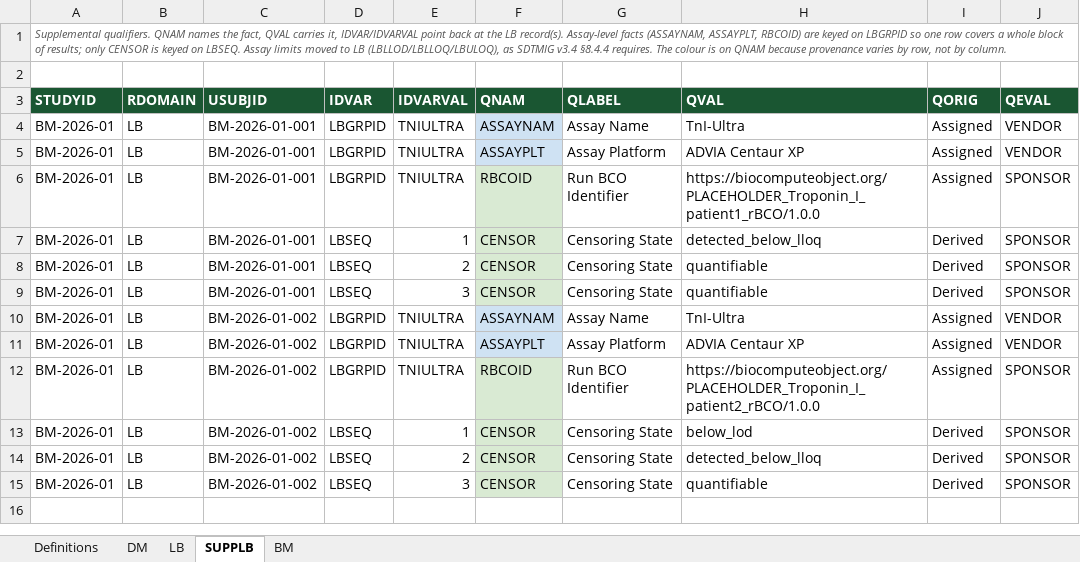
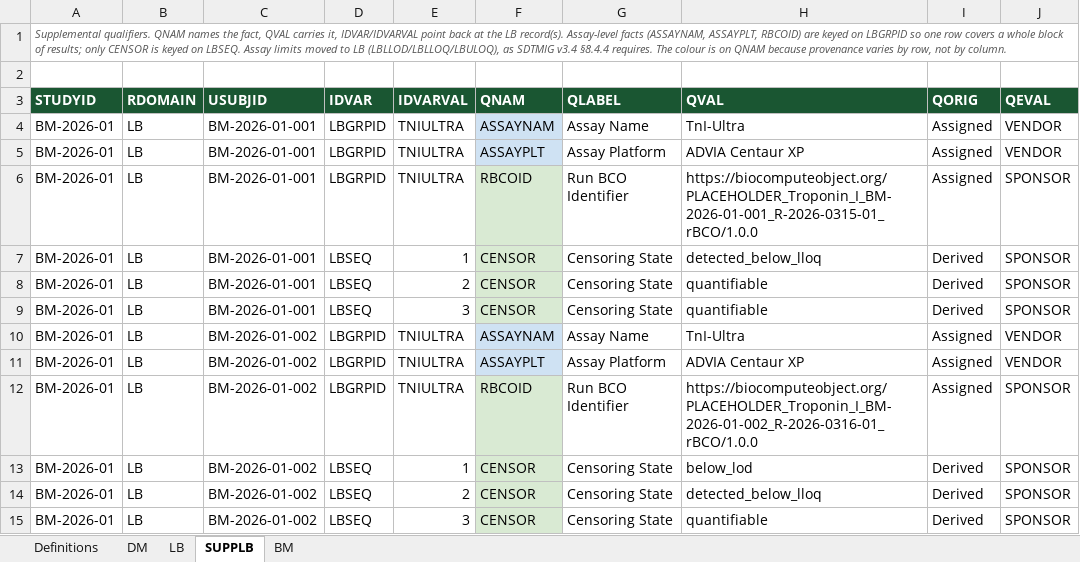
Before and after one commit to clinical-biomarkers/biomarker-sdtm, an Excel workbook: examples/troponin_I/Troponin_I_SDTM.xlsx, sheet SUPPLB, drawn as a sheet; values as stored, in another font and other column widths than the file's, no borders; the diff names each change by its address in the sheet, - before the commit and + after, or states it on an @@ line.

```diff
--- a/examples/troponin_I/Troponin_I_SDTM.xlsx (sheet SUPPLB)
+++ b/examples/troponin_I/Troponin_I_SDTM.xlsx (sheet SUPPLB)
-H6 (QVAL): https://biocomputeobject.org/PLACEHOLDER_Troponin_I_patient1_rBCO/1.0.0
+H6 (QVAL): https://biocomputeobject.org/PLACEHOLDER_Troponin_I_BM-2026-01-001_R-2026-0315-01_rBCO/1.0.0
-H12 (QVAL): https://biocomputeobject.org/PLACEHOLDER_Troponin_I_patient2_rBCO/1.0.0
+H12 (QVAL): https://biocomputeobject.org/PLACEHOLDER_Troponin_I_BM-2026-01-002_R-2026-0316-01_rBCO/1.0.0
```
Also changed, not shown: 11 other files.
